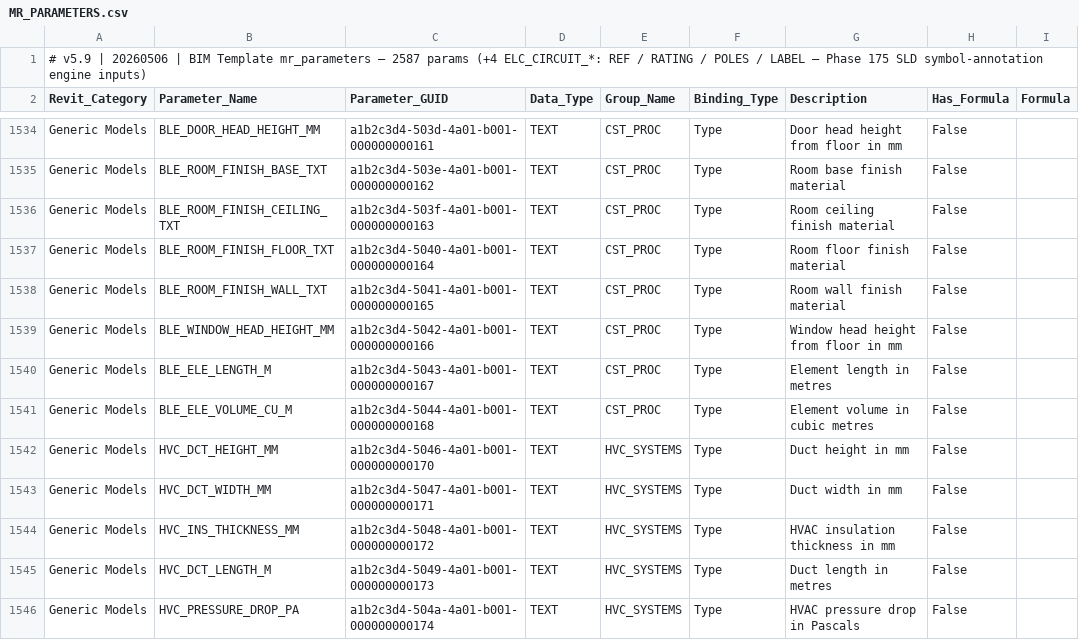
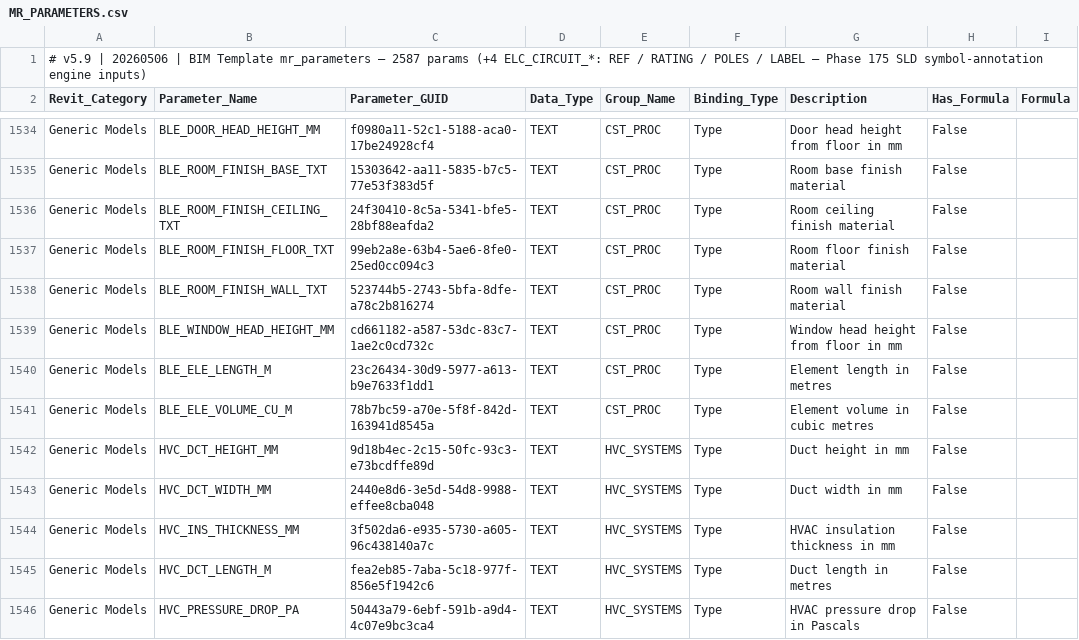
Before and after one commit to beckykyomugisha/STINGTOOLS, a CSV file: StingTools/Data/MR_PARAMETERS.csv, drawn as a sheet; only a part is shown, gaps mark what is left out; the diff covers the shown part only; the diff names each change by its address in the sheet, - before the commit and + after, or states it on an @@ line.

```diff
--- a/StingTools/Data/MR_PARAMETERS.csv
+++ b/StingTools/Data/MR_PARAMETERS.csv
-C1534 (Parameter_GUID): a1b2c3d4-503d-4a01-b001-000000000161
+C1534 (Parameter_GUID): f0980a11-52c1-5188-aca0-17be24928cf4
-C1535 (Parameter_GUID): a1b2c3d4-503e-4a01-b001-000000000162
+C1535 (Parameter_GUID): 15303642-aa11-5835-b7c5-77e53f383d5f
-C1536 (Parameter_GUID): a1b2c3d4-503f-4a01-b001-000000000163
+C1536 (Parameter_GUID): 24f30410-8c5a-5341-bfe5-28bf88eafda2
-C1537 (Parameter_GUID): a1b2c3d4-5040-4a01-b001-000000000164
+C1537 (Parameter_GUID): 99eb2a8e-63b4-5ae6-8fe0-25ed0cc094c3
-C1538 (Parameter_GUID): a1b2c3d4-5041-4a01-b001-000000000165
+C1538 (Parameter_GUID): 523744b5-2743-5bfa-8dfe-a78c2b816274
-C1539 (Parameter_GUID): a1b2c3d4-5042-4a01-b001-000000000166
+C1539 (Parameter_GUID): cd661182-a587-53dc-83c7-1ae2c0cd732c
-C1540 (Parameter_GUID): a1b2c3d4-5043-4a01-b001-000000000167
+C1540 (Parameter_GUID): 23c26434-30d9-5977-a613-b9e7633f1dd1
-C1541 (Parameter_GUID): a1b2c3d4-5044-4a01-b001-000000000168
+C1541 (Parameter_GUID): 78b7bc59-a70e-5f8f-842d-163941d8545a
-C1542 (Parameter_GUID): a1b2c3d4-5046-4a01-b001-000000000170
+C1542 (Parameter_GUID): 9d18b4ec-2c15-50fc-93c3-e73bcdffe89d
-C1543 (Parameter_GUID): a1b2c3d4-5047-4a01-b001-000000000171
+C1543 (Parameter_GUID): 2440e8d6-3e5d-54d8-9988-effee8cba048
-C1544 (Parameter_GUID): a1b2c3d4-5048-4a01-b001-000000000172
+C1544 (Parameter_GUID): 3f502da6-e935-5730-a605-96c438140a7c
-C1545 (Parameter_GUID): a1b2c3d4-5049-4a01-b001-000000000173
+C1545 (Parameter_GUID): fea2eb85-7aba-5c18-977f-856e5f1942c6
-C1546 (Parameter_GUID): a1b2c3d4-504a-4a01-b001-000000000174
+C1546 (Parameter_GUID): 50443a79-6ebf-591b-a9d4-4c07e9bc3ca4
```
Also changed, not shown: 102 edited cells elsewhere in this file, 3 other files.
